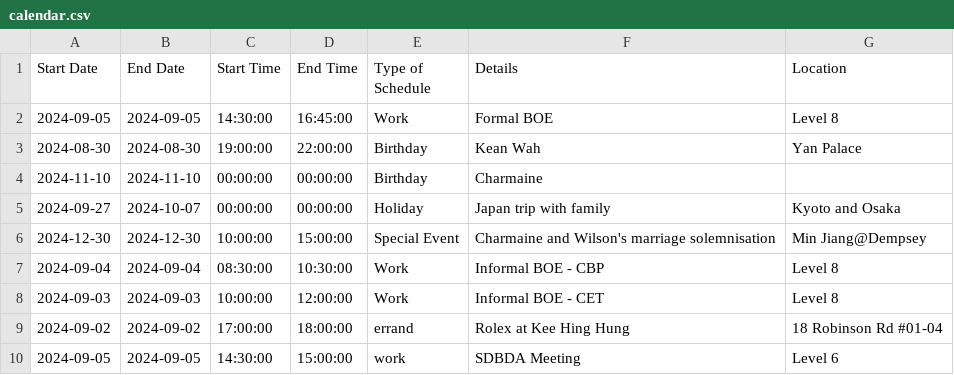
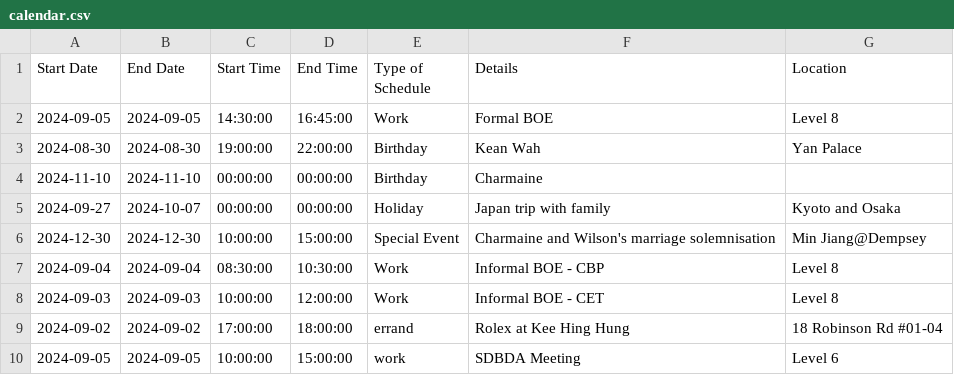
Before and after one commit to medlum/limpehGPT, a CSV file: data/calendar.csv, drawn as a sheet.

Commit message:
Update CSV file

```diff
--- a/data/calendar.csv
+++ b/data/calendar.csv
@@ -9,2 +9,2 @@ Start Date,End Date,Start Time,End Time,Type of Schedule,Details,Location
 2024-09-02,2024-09-02,17:00:00,18:00:00,errand,Rolex at Kee Hing Hung,18 Robinson Rd #01-04
-2024-09-05,2024-09-05,14:30:00,15:00:00,work,SDBDA Meeting,Level 6
+2024-09-05,2024-09-05,10:00:00,15:00:00,work,SDBDA Meeting,Level 6
```
